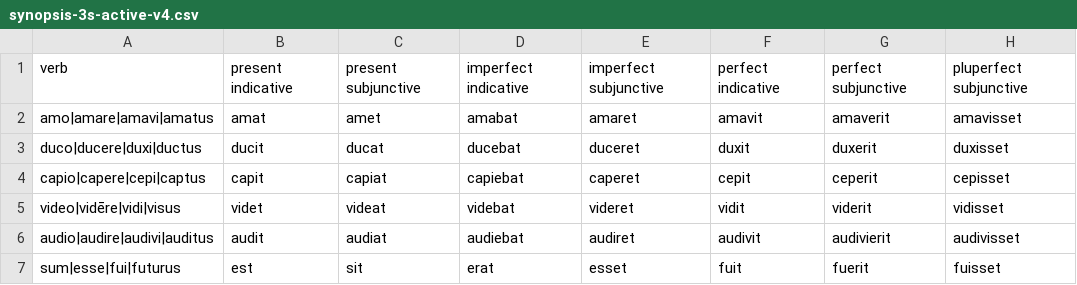
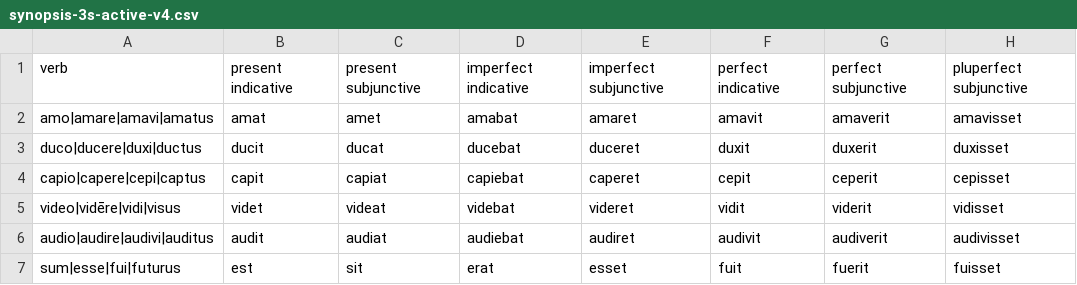
Before and after one commit to katherineluhsu/textbook, a CSV file: quizbank/synopsis-3s-active-v4.csv, drawn as a sheet.

Commit message:
Typo

```diff
--- a/quizbank/synopsis-3s-active-v4.csv
+++ b/quizbank/synopsis-3s-active-v4.csv
@@ -5,3 +5,3 @@ capio|capere|cepi|captus,capit,capiat,capiebat,caperet,cepit,ceperit,cepisset
 video|vidēre|vidi|visus,videt,videat,videbat,videret,vidit,viderit,vidisset
-audio|audire|audivi|auditus,audit,audiat,audiebat,audiret,audivit,audivierit,audivisset
+audio|audire|audivi|auditus,audit,audiat,audiebat,audiret,audivit,audiverit,audivisset
 sum|esse|fui|futurus,est,sit,erat,esset,fuit,fuerit,fuisset
```
